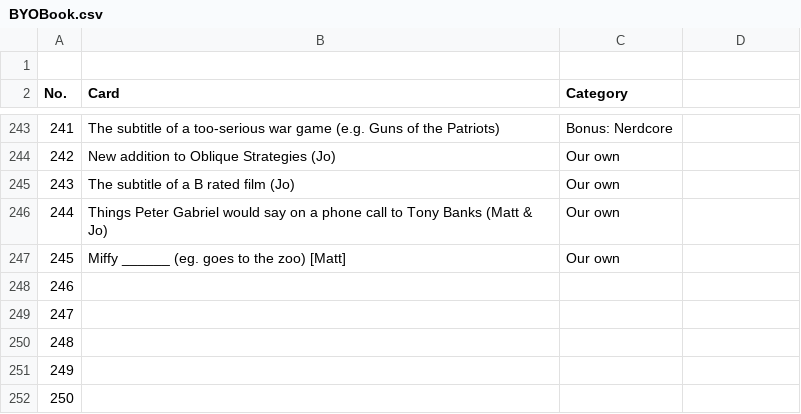
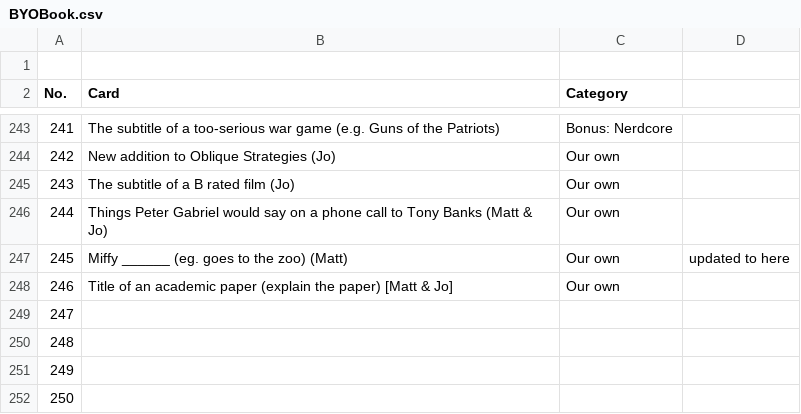
Before and after one commit to matthew-bz/BYOB-prompts, a CSV file: BYOBook.csv, drawn as a sheet; only a part is shown, gaps mark what is left out; the diff names each change by its address in the sheet, - before the commit and + after, or states it on an @@ line.

Commit message:
Add files via upload

```diff
--- a/BYOBook.csv
+++ b/BYOBook.csv
-B247 (Card): Miffy ______ (eg. goes to the zoo) [Matt]
+B247 (Card): Miffy ______ (eg. goes to the zoo) (Matt)
-D247: (empty)
+D247: updated to here
-B248 (Card): (empty)
+B248 (Card): Title of an academic paper (explain the paper) [Matt & Jo]
-C248 (Category): (empty)
+C248 (Category): Our own
```
